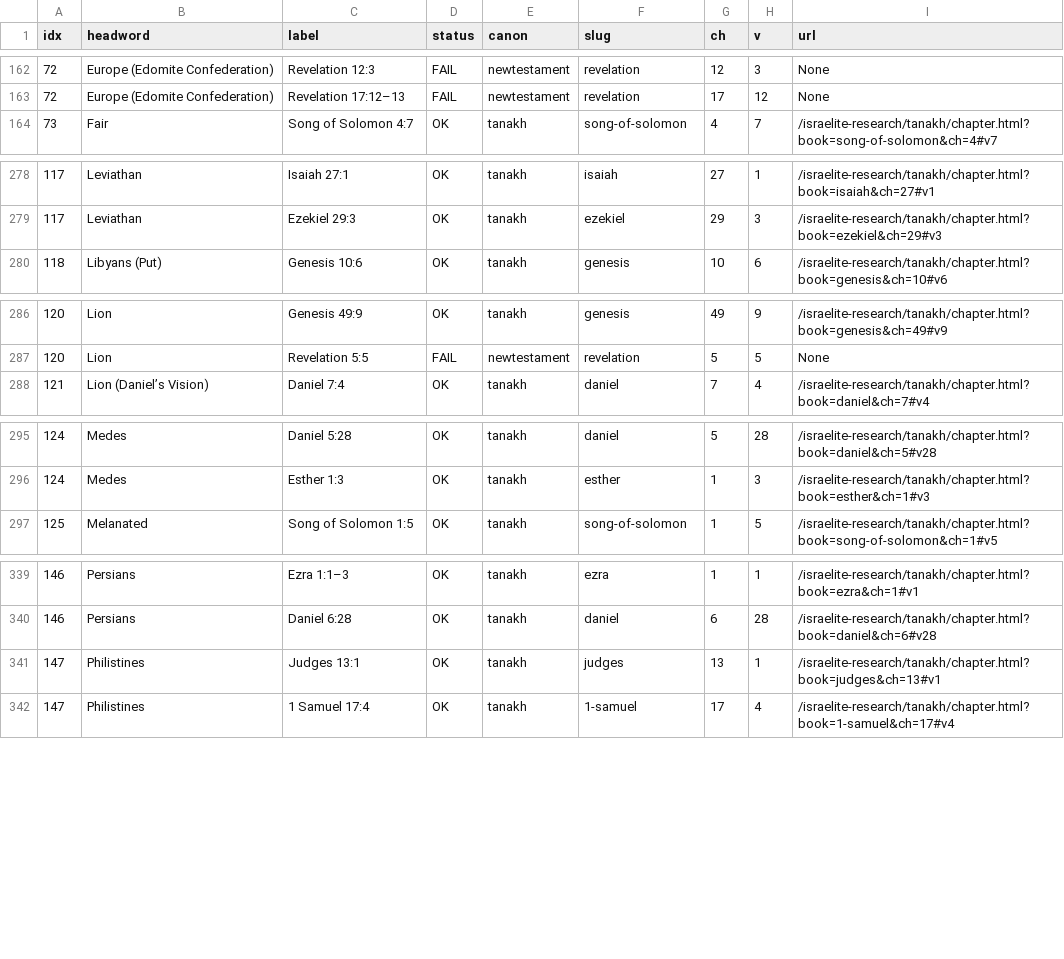
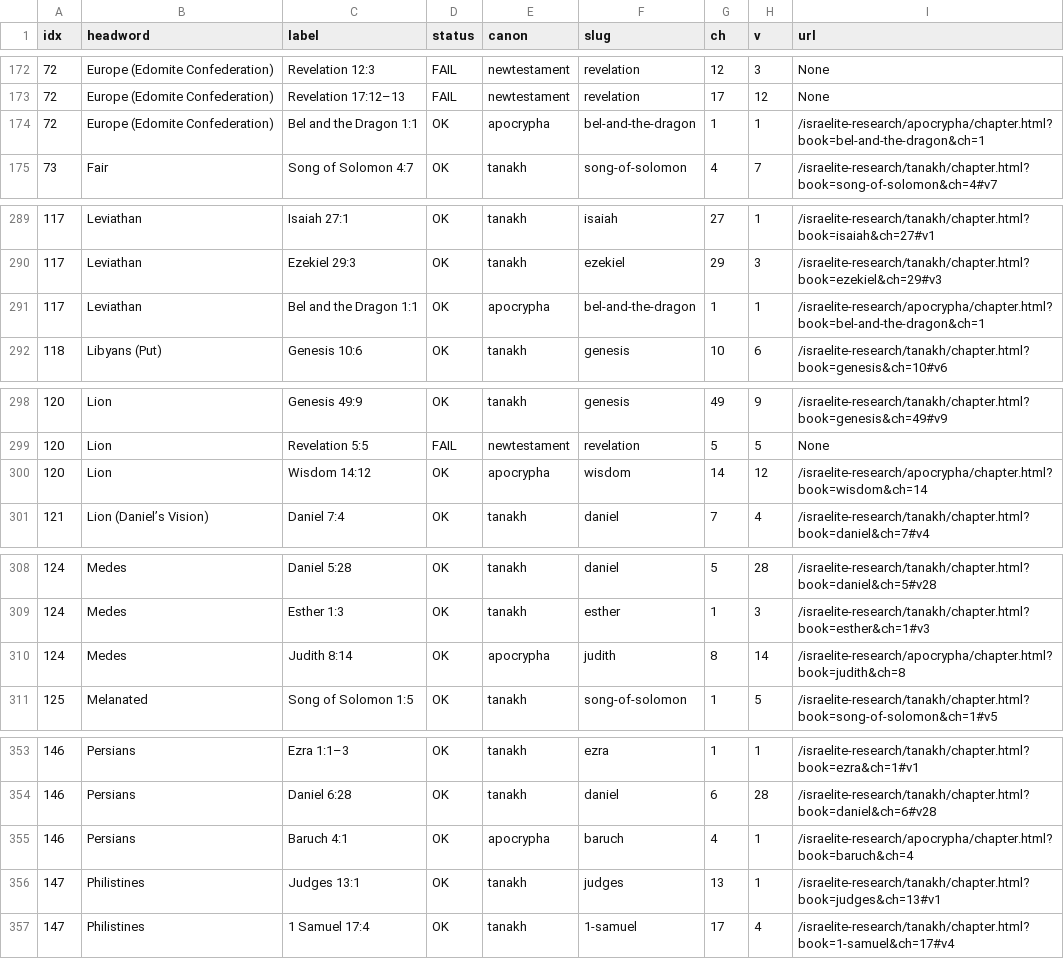
Before and after one commit to SemiticJew/israelite-research, a TSV file: tmp/bible_link_audit.tsv, drawn as a sheet; only a part is shown, gaps mark what is left out; the diff covers the shown part only; the diff names each change by its address in the sheet, - before the commit and + after, or states it on an @@ line.

Commit message:
Dictionary: add curated Apocrypha refs by theme (idolatry, exile, martyrdom, Judith, Esther, almsgiving, wisdom, furnace, Bel/Dragon, Susanna); revalidate

```diff
--- a/tmp/bible_link_audit.tsv
+++ b/tmp/bible_link_audit.tsv
+row 174: 72 | Europe (Edomite Confederation) | Bel and the Dragon 1:1 | OK | apocrypha | bel-and-the-dragon | 1 | 1 | /israelite-research/apocrypha/chapter.html?book=bel-and-the-dragon&ch=1
+row 291: 117 | Leviathan | Bel and the Dragon 1:1 | OK | apocrypha | bel-and-the-dragon | 1 | 1 | /israelite-research/apocrypha/chapter.html?book=bel-and-the-dragon&ch=1
+row 300: 120 | Lion | Wisdom 14:12 | OK | apocrypha | wisdom | 14 | 12 | /israelite-research/apocrypha/chapter.html?book=wisdom&ch=14
+row 310: 124 | Medes | Judith 8:14 | OK | apocrypha | judith | 8 | 14 | /israelite-research/apocrypha/chapter.html?book=judith&ch=8
+row 355: 146 | Persians | Baruch 4:1 | OK | apocrypha | baruch | 4 | 1 | /israelite-research/apocrypha/chapter.html?book=baruch&ch=4
```
Also changed, not shown: 17 added rows elsewhere in this file, 2 other files.
